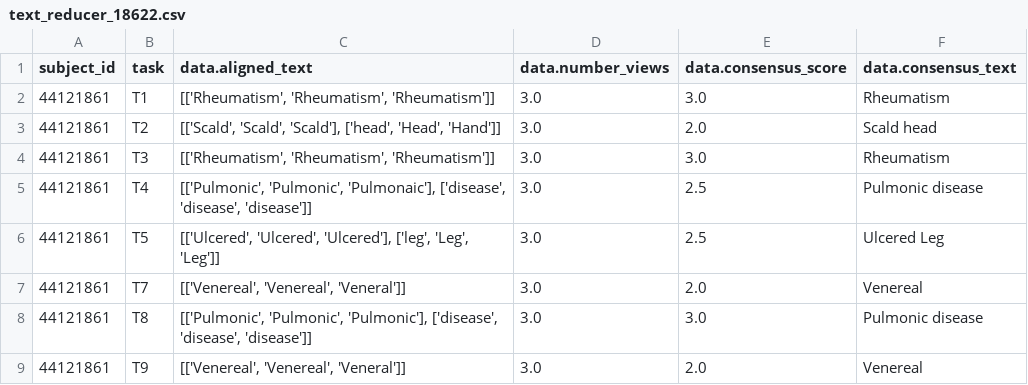
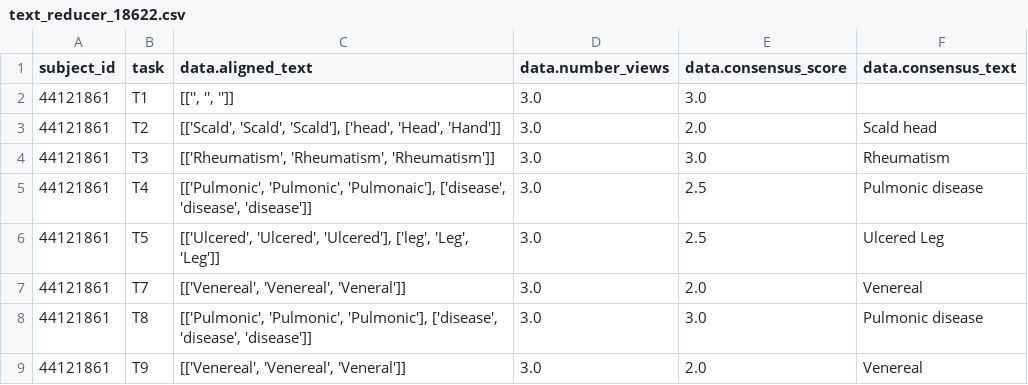
Before and after one commit to nationalarchives/hms-nhs-scripts, a CSV file: testinput/text_reducer_18622.csv, drawn as a sheet; only a part is shown.

Commit message:
Experimenting with the possibility that extraction cleanup can leave us with a blank cell
Some extraction cleanup routines replace wrong inputs with an
empty string, in the hope that this might help the reducers.

Concerned that in this case, ignoring blanks might leave us with
a bunch of cleanup at the end of the project. At the end we
presumably will run a tranche with blanks enabled -- if some of these
blanks could have been reconciled earlier then we would have a lot
of work to do.

Have most of the support for this possibility in place, but not clear
on how the representation works in CSV files.

As it turns out that this possibility seems only to come up for
strings, and as I do not blank strings in the extraction cleanup
script, I can set this aside for now.

```diff
--- a/testinput/text_reducer_18622.csv
+++ b/testinput/text_reducer_18622.csv
@@ -1,3 +1,3 @@
 subject_id,task,data.aligned_text,data.number_views,data.consensus_score,data.consensus_text
-44121861,T1,"[['Rheumatism', 'Rheumatism', 'Rheumatism']]",3.0,3.0,Rheumatism
+44121861,T1,"[['', '', '']]",3.0,3.0,""
 44121861,T2,"[['Scald', 'Scald', 'Scald'], ['head', 'Head', 'Hand']]",3.0,2.0,Scald head
```
Also changed, not shown: 2 other files.
